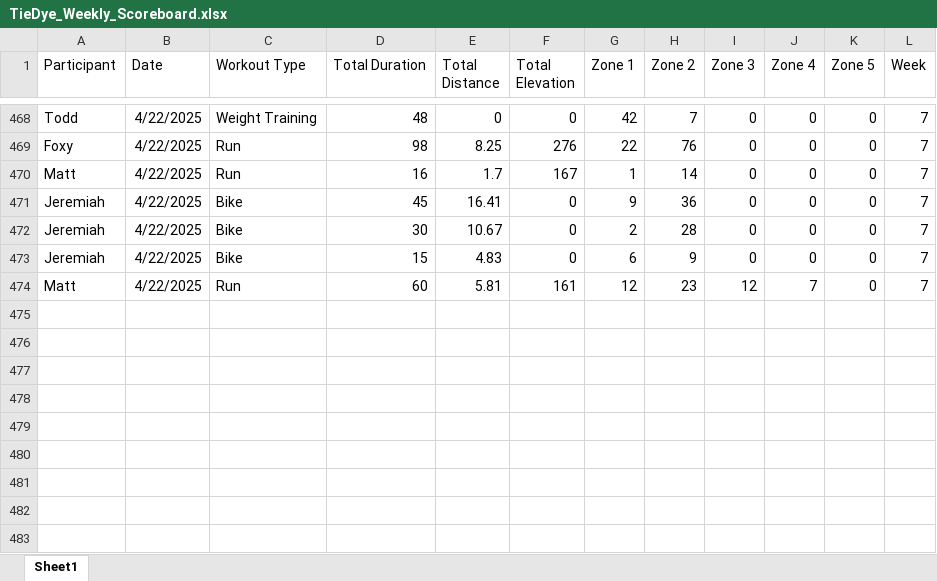
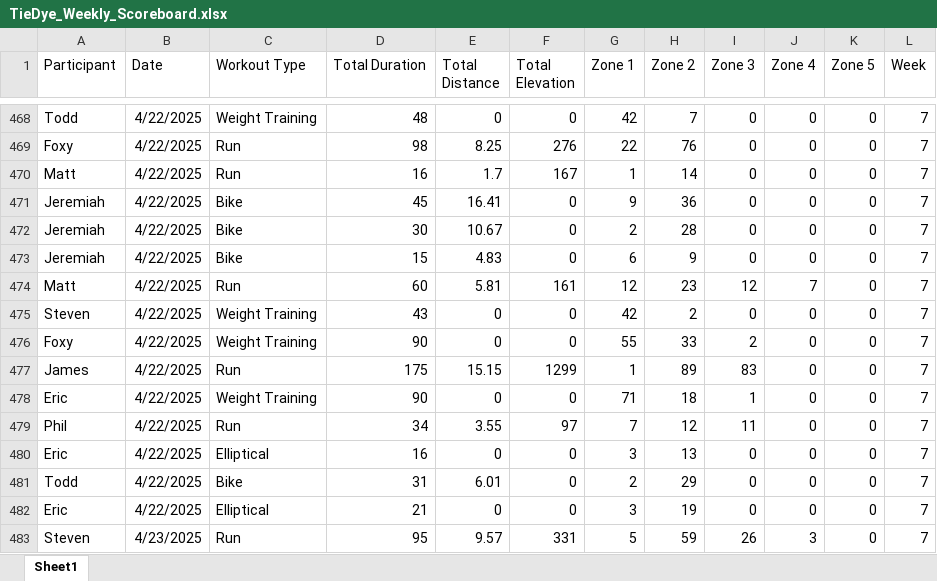
Before and after one commit to Steven-Carter-Data/50k-Strava-Tracker, an Excel workbook: TieDye_Weekly_Scoreboard.xlsx, sheet Sheet1, drawn as a sheet; only a part is shown, gaps mark what is left out; values as stored, in another font and other column widths than the file's, no borders; the diff names each change by its address in the sheet, - before the commit and + after, or states it on an @@ line.

Commit message:
updated version

```diff
--- a/TieDye_Weekly_Scoreboard.xlsx (sheet Sheet1)
+++ b/TieDye_Weekly_Scoreboard.xlsx (sheet Sheet1)
+row 475: Steven | 4/22/2025 | Weight Training | 43 | 0 | 0 | 42 | 2 | 0 | 0 | 0 | 7
+row 476: Foxy | 4/22/2025 | Weight Training | 90 | 0 | 0 | 55 | 33 | 2 | 0 | 0 | 7
+row 477: James | 4/22/2025 | Run | 175 | 15.15 | 1299 | 1 | 89 | 83 | 0 | 0 | 7
+row 478: Eric | 4/22/2025 | Weight Training | 90 | 0 | 0 | 71 | 18 | 1 | 0 | 0 | 7
+row 479: Phil | 4/22/2025 | Run | 34 | 3.55 | 97 | 7 | 12 | 11 | 0 | 0 | 7
+row 480: Eric | 4/22/2025 | Elliptical | 16 | 0 | 0 | 3 | 13 | 0 | 0 | 0 | 7
+row 481: Todd | 4/22/2025 | Bike | 31 | 6.01 | 0 | 2 | 29 | 0 | 0 | 0 | 7
+row 482: Eric | 4/22/2025 | Elliptical | 21 | 0 | 0 | 3 | 19 | 0 | 0 | 0 | 7
+row 483: Steven | 4/23/2025 | Run | 95 | 9.57 | 331 | 5 | 59 | 26 | 3 | 0 | 7
```
